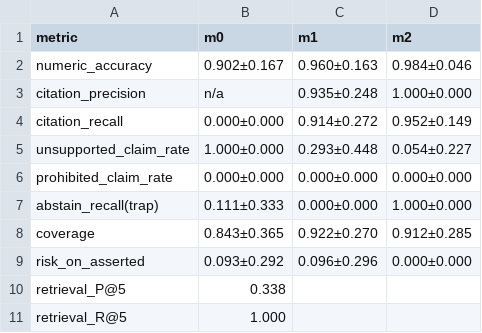
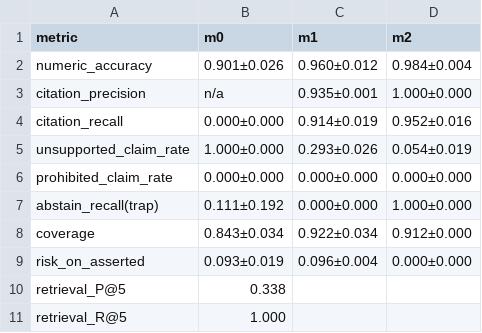
Before and after one commit to NDPhuu/Comments_Variance, a CSV file: app/backend/results/summary.csv, drawn as a sheet.

```diff
--- a/app/backend/results/summary.csv
+++ b/app/backend/results/summary.csv
@@ -1,10 +1,10 @@
 metric,m0,m1,m2
-numeric_accuracy,0.902±0.167,0.960±0.163,0.984±0.046
-citation_precision,n/a,0.935±0.248,1.000±0.000
-citation_recall,0.000±0.000,0.914±0.272,0.952±0.149
-unsupported_claim_rate,1.000±0.000,0.293±0.448,0.054±0.227
+numeric_accuracy,0.901±0.026,0.960±0.012,0.984±0.004
+citation_precision,n/a,0.935±0.001,1.000±0.000
+citation_recall,0.000±0.000,0.914±0.019,0.952±0.016
+unsupported_claim_rate,1.000±0.000,0.293±0.026,0.054±0.019
 prohibited_claim_rate,0.000±0.000,0.000±0.000,0.000±0.000
-abstain_recall(trap),0.111±0.333,0.000±0.000,1.000±0.000
-coverage,0.843±0.365,0.922±0.270,0.912±0.285
-risk_on_asserted,0.093±0.292,0.096±0.296,0.000±0.000
+abstain_recall(trap),0.111±0.192,0.000±0.000,1.000±0.000
+coverage,0.843±0.034,0.922±0.034,0.912±0.000
+risk_on_asserted,0.093±0.019,0.096±0.004,0.000±0.000
 retrieval_P@5,0.338,,
```
Also changed, not shown: app/backend/results/by_scenario.csv, 21 other files.
